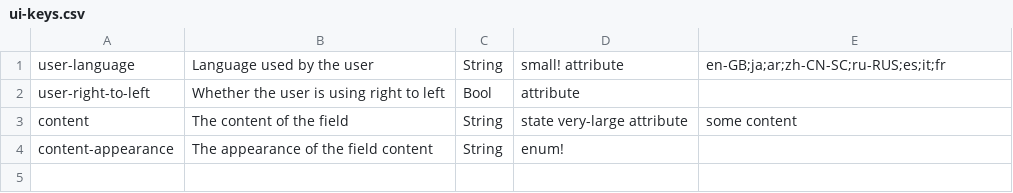
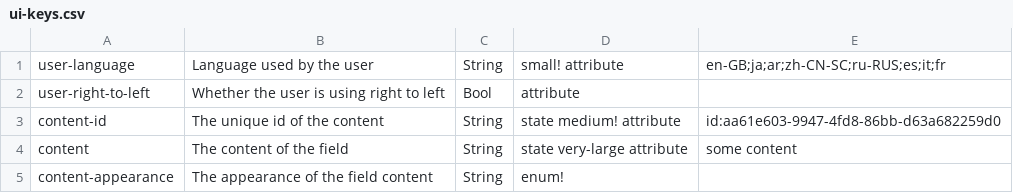
Before and after one commit to flarebyte/bubblegum-ui-preview, a CSV file: scripts/ui-keys.csv, drawn as a sheet; the diff names each change by its address in the sheet, - before the commit and + after, or states it on an @@ line.

```diff
--- a/scripts/ui-keys.csv
+++ b/scripts/ui-keys.csv
+row 3: content-id | The unique id of the content | String | state medium! attribute | id:aa61e603-9947-4fd8-86bb-d63a682259d0
```
Also changed, not shown: 3 other files.
